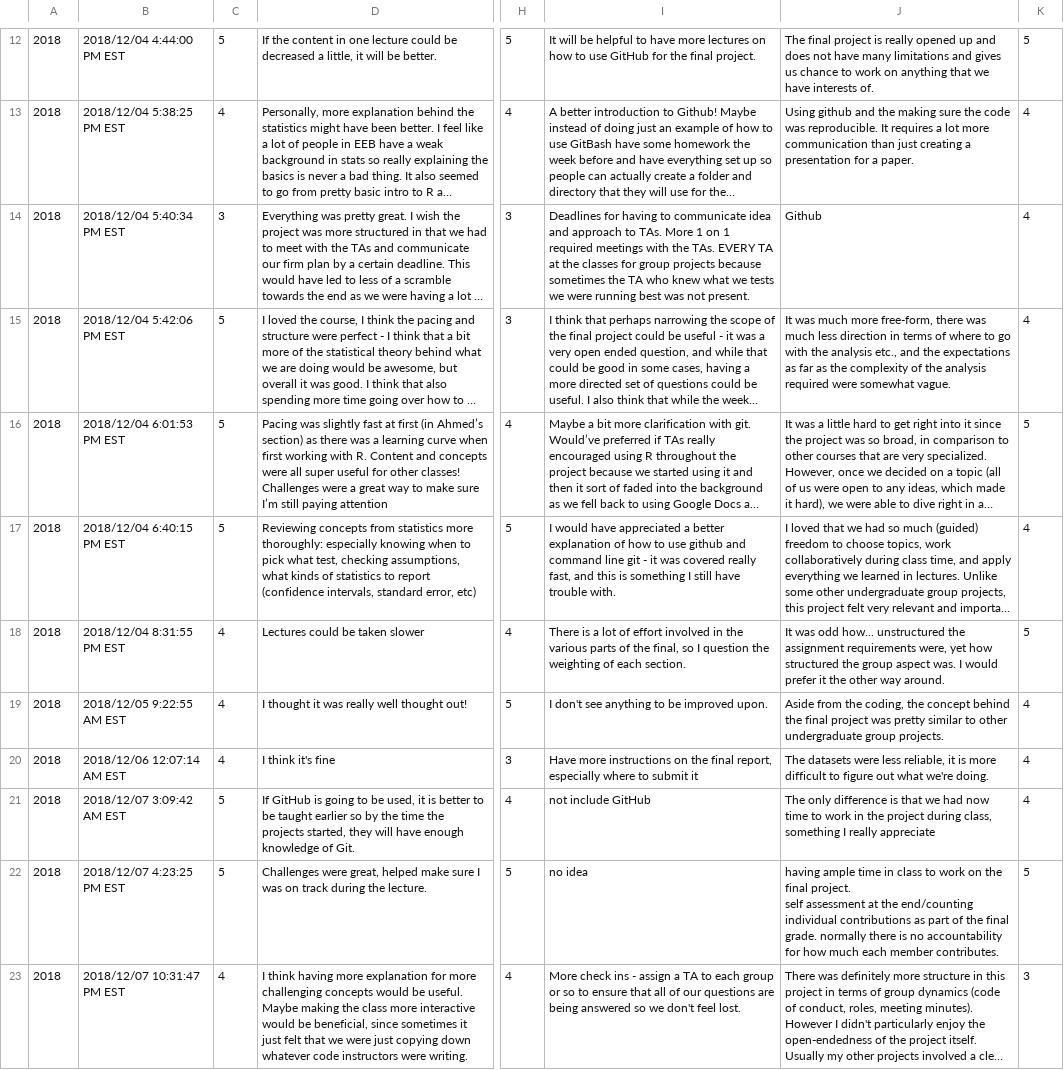
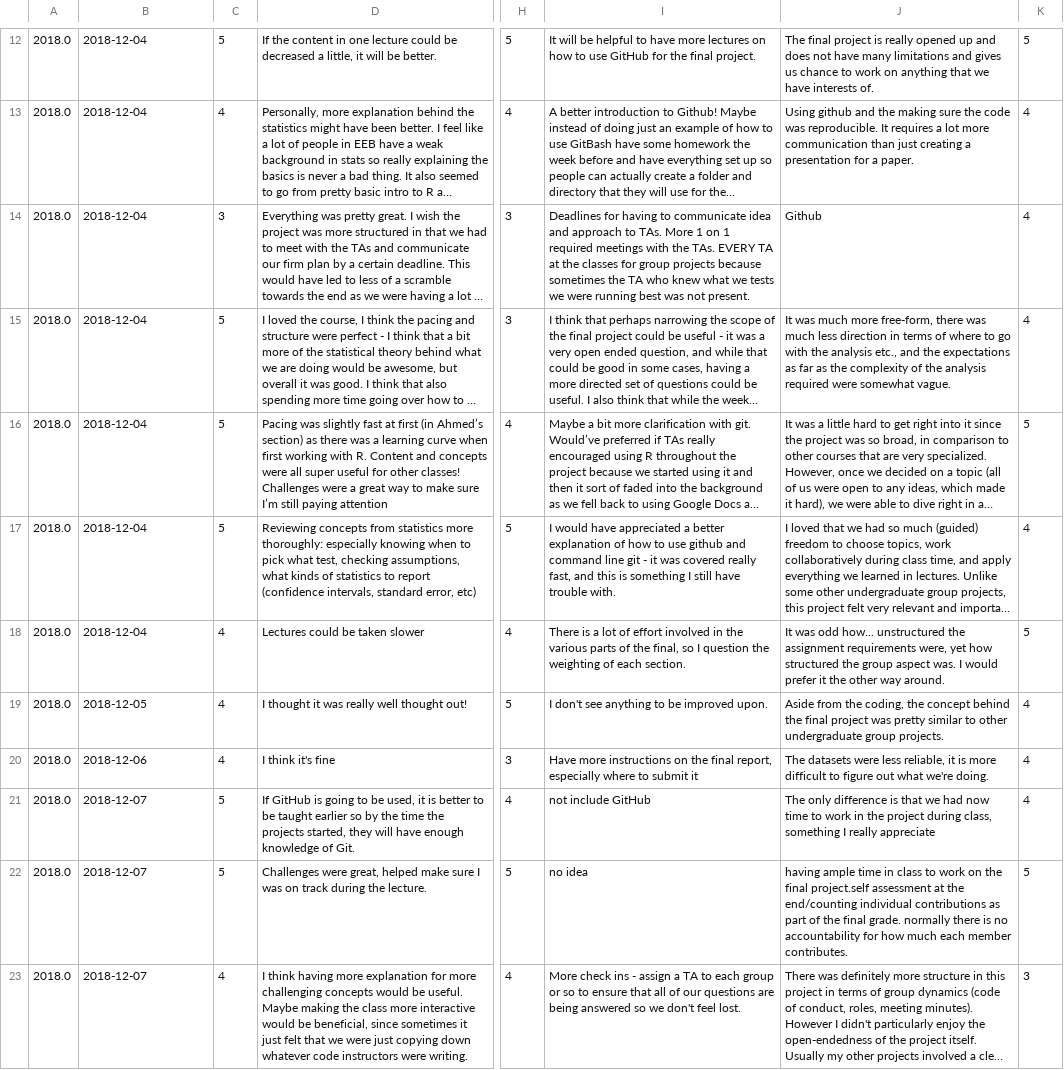
Before and after one commit to joelostblom/paper-rcourse, a CSV file: data/course-surveys.csv, drawn as a sheet; only a part is shown, gaps mark what is left out; long unchanged cells end in …; ↵ is a line break in a cell; the diff covers the shown part only; the diff names each change by its address in the sheet, - before the commit and + after, or states it on an @@ line.

```diff
--- a/data/course-surveys.csv
+++ b/data/course-surveys.csv
-A12:A23: 2018
+A12:A23: 2018.0
-B12: 2018/12/04 4:44:00 PM EST
+B12: 2018-12-04
-B13: 2018/12/04 5:38:25 PM EST
+B13: 2018-12-04
-B14: 2018/12/04 5:40:34 PM EST
+B14: 2018-12-04
-B15: 2018/12/04 5:42:06 PM EST
+B15: 2018-12-04
-B16: 2018/12/04 6:01:53 PM EST
+B16: 2018-12-04
-B17: 2018/12/04 6:40:15 PM EST
+B17: 2018-12-04
-B18: 2018/12/04 8:31:55 PM EST
+B18: 2018-12-04
-B19: 2018/12/05 9:22:55 AM EST
+B19: 2018-12-05
-B20: 2018/12/06 12:07:14 AM EST
+B20: 2018-12-06
-B21: 2018/12/07 3:09:42 AM EST
+B21: 2018-12-07
-B22: 2018/12/07 4:23:25 PM EST
+B22: 2018-12-07
-J22: …the final project. ↵ self assessment at…
+J22: …the final project.self assessment at…
-B23: 2018/12/07 10:31:47 PM EST
+B23: 2018-12-07
```
Also changed, not shown: 1 added row, 1 removed row and 20 edited cells elsewhere in this file, data/course-surveys-quantitative.csv, 1 other file.
